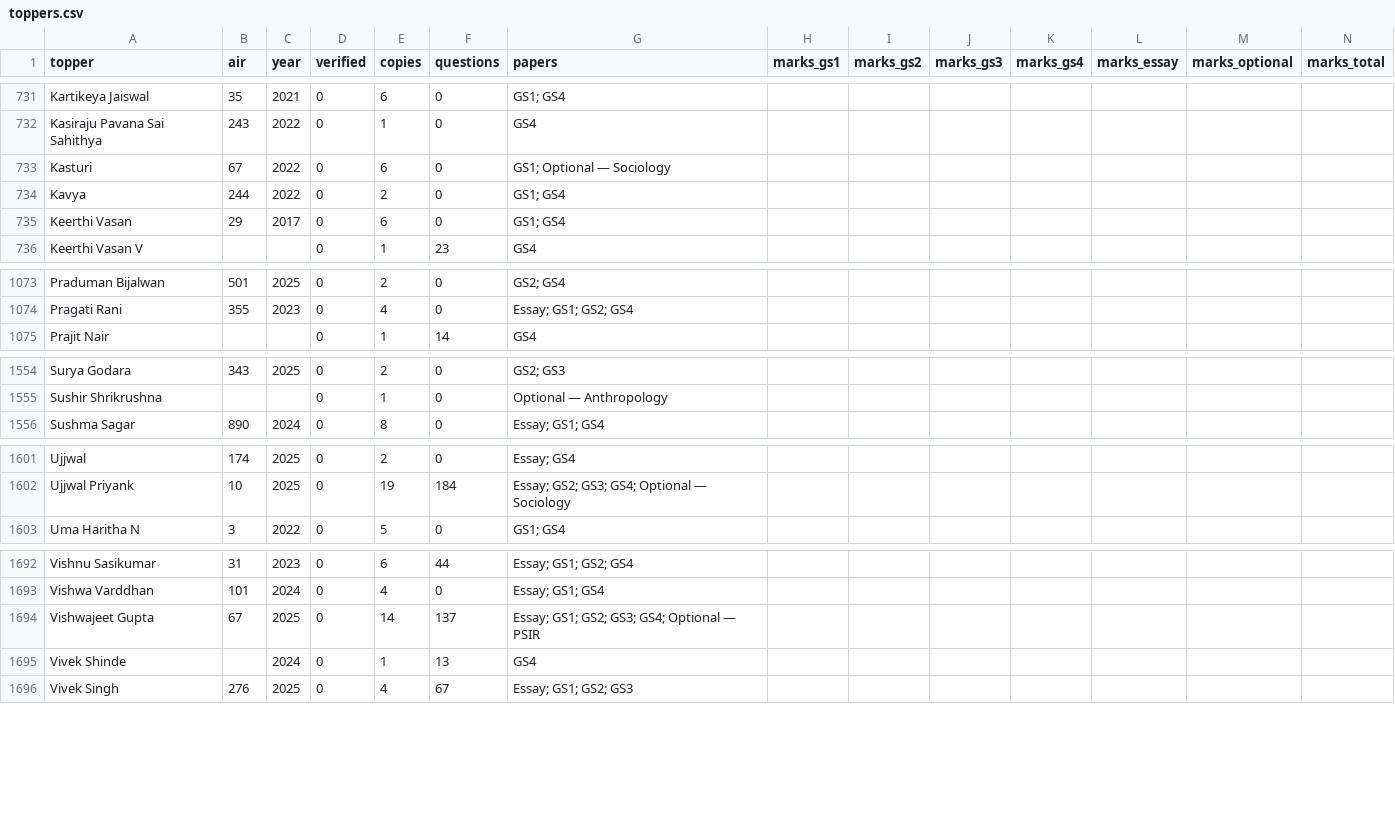
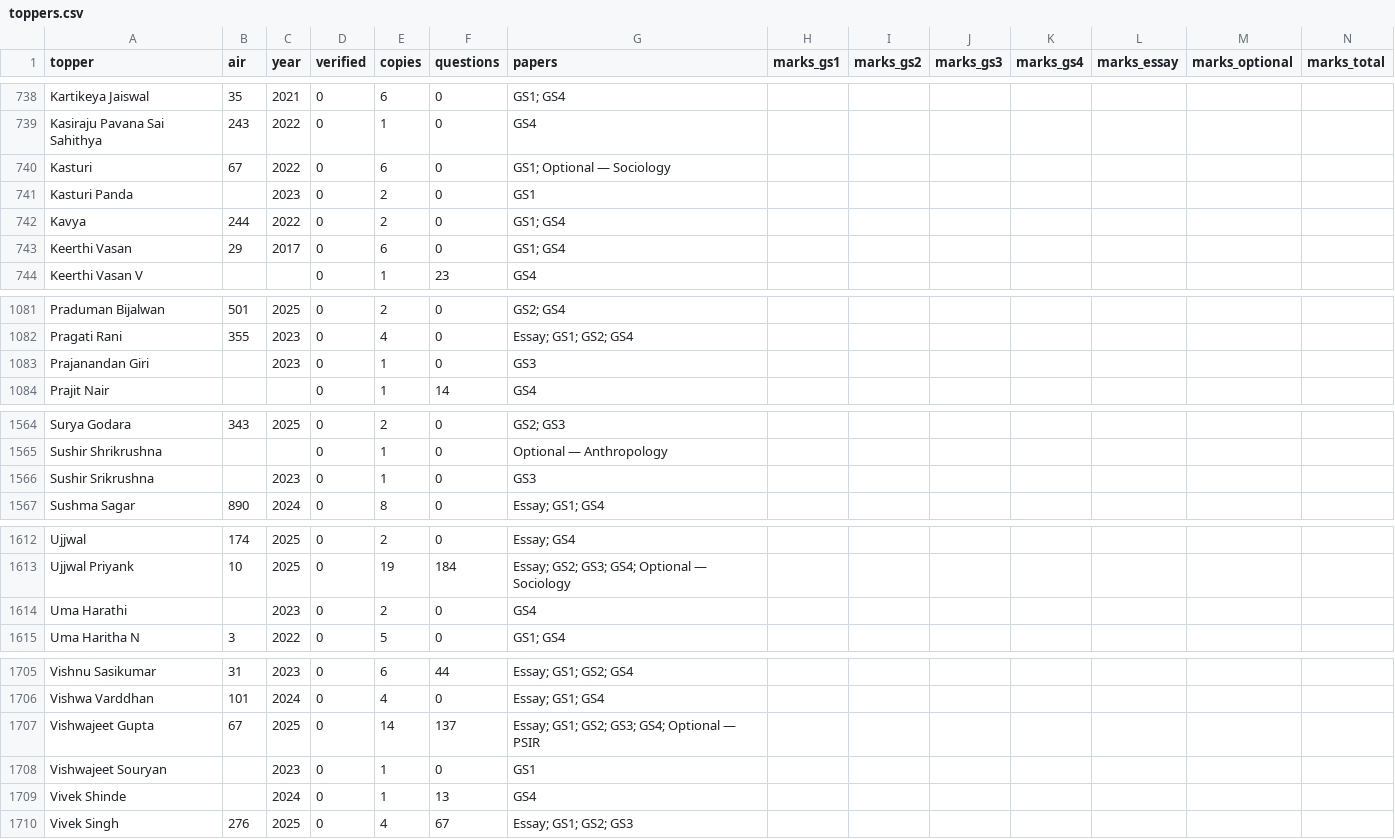
Before and after one commit to hashin/topperscopy, a CSV file: dataset/toppers.csv, drawn as a sheet; only a part is shown, gaps mark what is left out; rows hold the shown columns only; the diff covers the shown part only; the diff names each change by its address in the sheet, - before the commit and + after, or states it on an @@ line.

```diff
--- a/dataset/toppers.csv
+++ b/dataset/toppers.csv
+row 741: Kasturi Panda |  | 2023 | 0 | 2 | 0 | GS1
+row 1083: Prajanandan Giri |  | 2023 | 0 | 1 | 0 | GS3
+row 1566: Sushir Srikrushna |  | 2023 | 0 | 1 | 0 | GS3
+row 1614: Uma Harathi |  | 2023 | 0 | 2 | 0 | GS4
+row 1708: Vishwajeet Souryan |  | 2023 | 0 | 1 | 0 | GS1
```
Also changed, not shown: 9 added rows and 85 edited cells elsewhere in this file, 15 other files.
